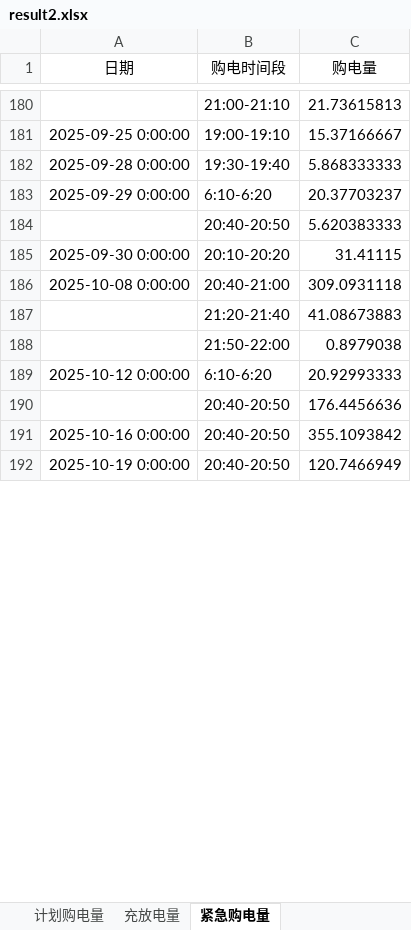
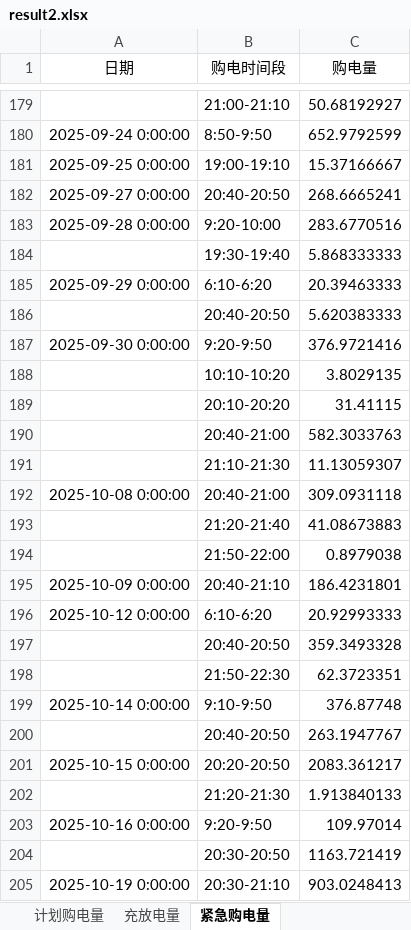
Before and after one commit to Sen-illion/math-modeling, an Excel workbook: results/Q2/result2.xlsx, sheet 紧急购电量, drawn as a sheet; only a part is shown, gaps mark what is left out; values as stored, in another font and other column widths than the file's, no borders; removed rows and columns are numbered as before the commit, all else as after; the diff covers the shown part only; the diff names each change by its address in the sheet, - before the commit and + after, or states it on an @@ line.

```diff
--- a/results/Q2/result2.xlsx (sheet 紧急购电量)
+++ b/results/Q2/result2.xlsx (sheet 紧急购电量)
-C179 (购电量): 21.73615813
+C179 (购电量): 50.68192927
+row 180: 2025-09-24 0:00:00 | 8:50-9:50 | 652.9792599
+row 182: 2025-09-27 0:00:00 | 20:40-20:50 | 268.6665241
+row 183: 2025-09-28 0:00:00 | 9:20-10:00 | 283.6770516
-A184 (日期): 2025-09-28 0:00:00
+A184 (日期): (empty)
-C185 (购电量): 20.37703237
+C185 (购电量): 20.39463333
+row 187: 2025-09-30 0:00:00 | 9:20-9:50 | 376.9721416
+row 188:  | 10:10-10:20 | 3.8029135
-A189 (日期): 2025-09-30 0:00:00
+A189 (日期): (empty)
+row 190:  | 20:40-21:00 | 582.3033763
+row 191:  | 21:10-21:30 | 11.13059307
+row 195: 2025-10-09 0:00:00 | 20:40-21:10 | 186.4231801
-C197 (购电量): 176.4456636
+C197 (购电量): 359.3493328
-row 191: 2025-10-16 0:00:00 | 20:40-20:50 | 355.1093842
-row 192: 2025-10-19 0:00:00 | 20:40-20:50 | 120.7466949
+row 198:  | 21:50-22:30 | 62.3723351
+row 199: 2025-10-14 0:00:00 | 9:10-9:50 | 376.87748
+row 200:  | 20:40-20:50 | 263.1947767
+row 201: 2025-10-15 0:00:00 | 20:20-20:50 | 2083.361217
+row 202:  | 21:20-21:30 | 1.913840133
+row 203: 2025-10-16 0:00:00 | 9:20-9:50 | 109.97014
+row 204:  | 20:30-20:50 | 1163.721419
+row 205: 2025-10-19 0:00:00 | 20:30-21:10 | 903.0248413
```
Also changed, not shown: 78 added rows, 55 removed rows and 67 edited cells elsewhere in this sheet, sheet 计划购电量, sheet 充放电量, 19 other files.
